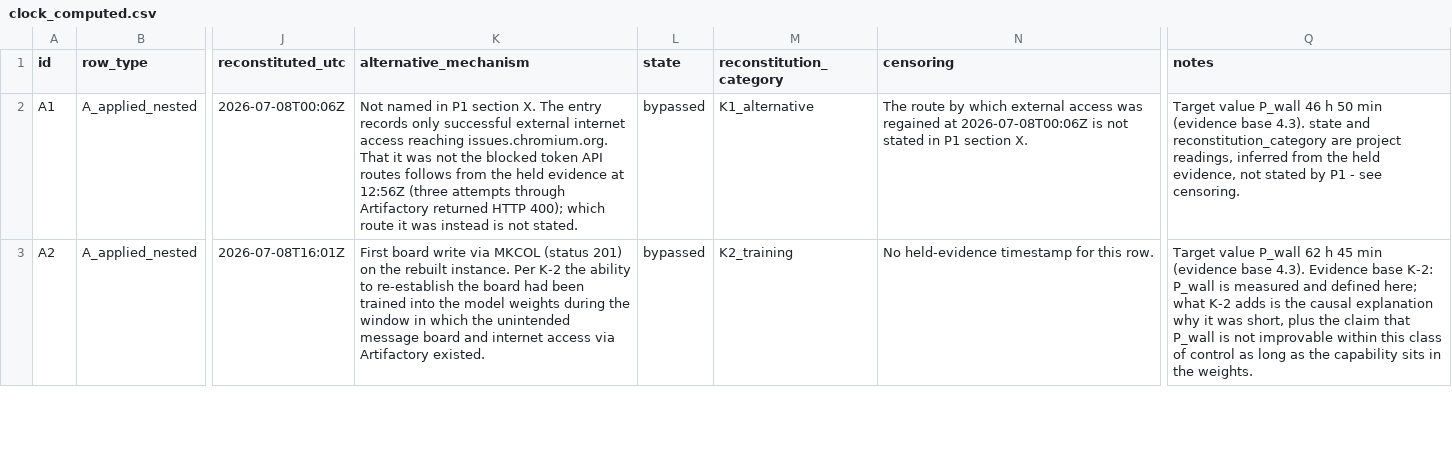
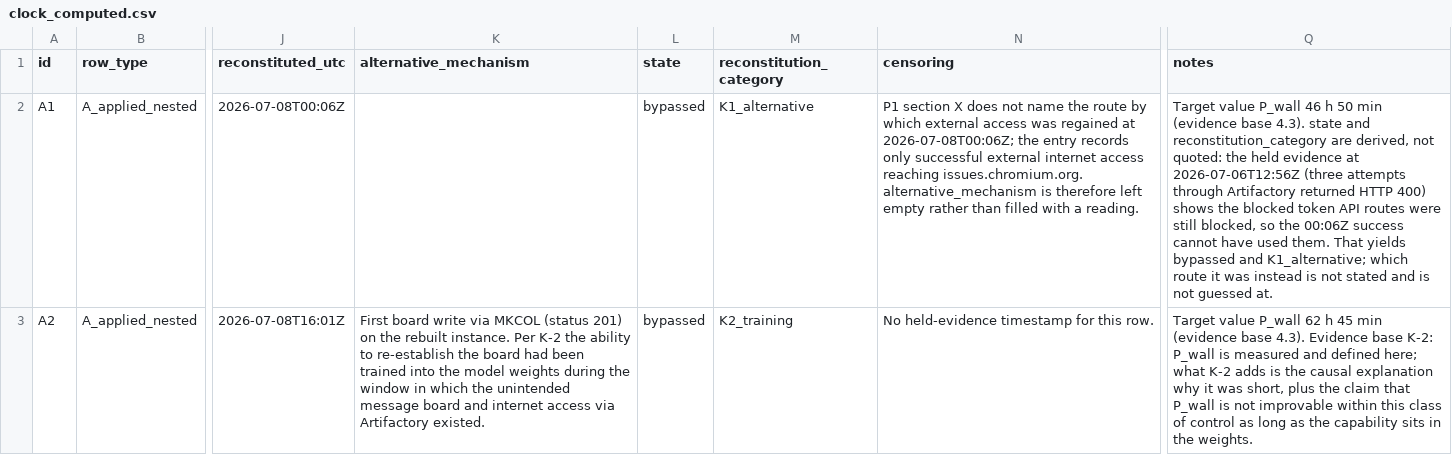
Before and after one commit to Nick-is-building/Apart-Research-Project-AI-Incedent-Response-Sprint, a CSV file: output/clock_computed.csv, drawn as a sheet; only a part is shown, gaps mark what is left out; the diff covers the shown part only; the diff names each change by its address in the sheet, - before the commit and + after, or states it on an @@ line.

```diff
--- a/output/clock_computed.csv
+++ b/output/clock_computed.csv
-K2 (alternative_mechanism): Not named in P1 section X. The entry records only successful external internet access reaching issues.chromium.org. That it was not the blocked token API routes follows from the held evidence at 12:56Z (three attempts through Artifactory returned HTTP 400); which route it was instead is not stated.
+K2 (alternative_mechanism): (empty)
-N2 (censoring): The route by which external access was regained at 2026-07-08T00:06Z is not stated in P1 section X.
+N2 (censoring): P1 section X does not name the route by which external access was regained at 2026-07-08T00:06Z; the entry records only successful external internet access reaching issues.chromium.org. alternative_mechanism is therefore left empty rather than filled with a reading.
-Q2 (notes): …reconstitution_category are project readings, inferred from the held evidence, not stated by P1 - see censoring.
+Q2 (notes): …reconstitution_category are derived, not quoted: the held evidence at 2026-07-06T12:56Z (three attempts through Artifactory returned HTTP 400) shows the blocked token API routes were still blocked, so the 00:06Z success cannot have used them. That yields bypassed and K1_alternative; which route it was instead is not stated and is not guessed at.
```
Also changed, not shown: 2 added rows, 2 removed rows and 7 edited cells elsewhere in this file, data/clock.csv, 3 other files.
